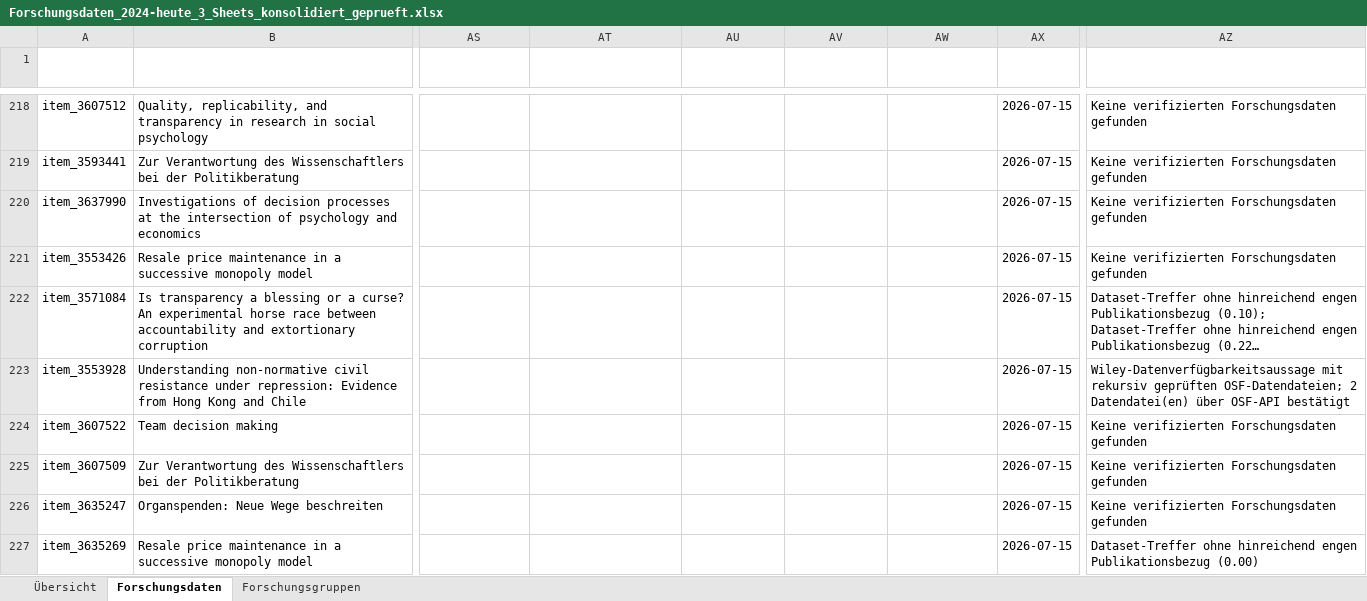
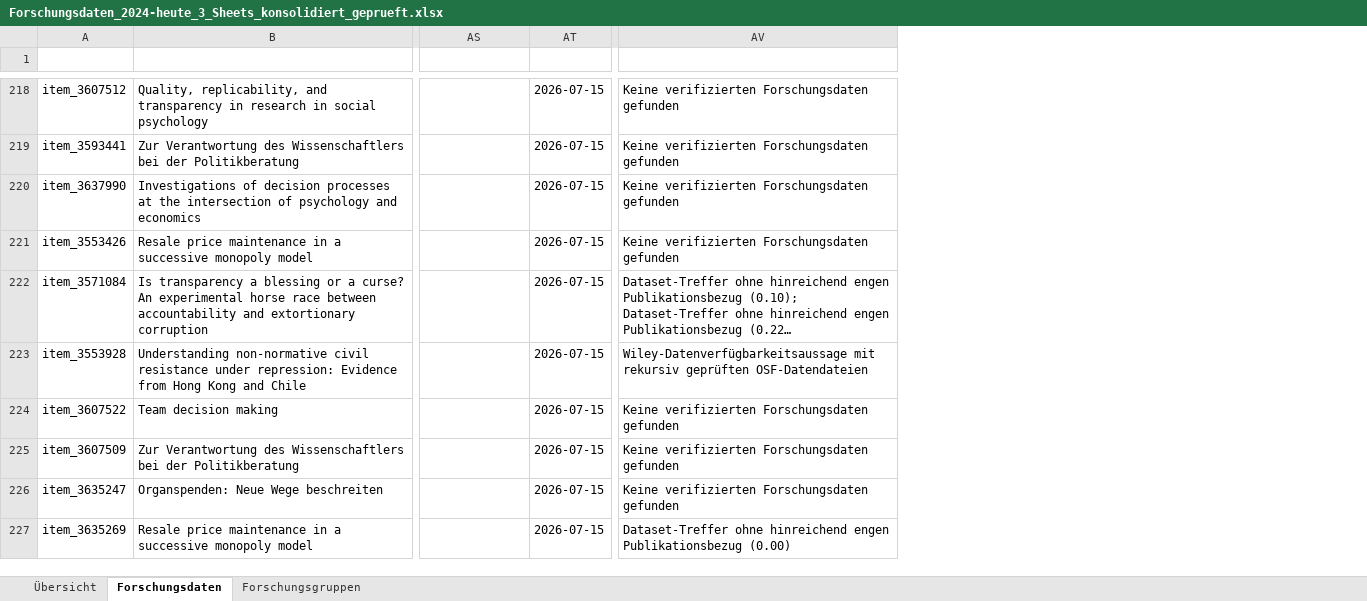
Before and after one commit to Toymen/pybman, an Excel workbook: outputs/research_data_enrichment/Forschungsdaten_2024-heute_3_Sheets_konsolidiert_geprueft.xlsx, sheet Forschungsdaten, drawn as a sheet; only a part is shown, gaps mark what is left out; long unchanged cells end in …; values as stored, in another font and other column widths than the file's, no borders; table styles not drawn; removed rows and columns are numbered as before the commit, all else as after; the diff covers the shown part only; the diff names each change by its address in the sheet, - before the commit and + after, or states it on an @@ line.

```diff
--- a/outputs/research_data_enrichment/Forschungsdaten_2024-heute_3_Sheets_konsolidiert_geprueft.xlsx (sheet Forschungsdaten)
+++ b/outputs/research_data_enrichment/Forschungsdaten_2024-heute_3_Sheets_konsolidiert_geprueft.xlsx (sheet Forschungsdaten)
-column AT (Forschungsdaten-Link 9), empty
-column AU (Quelle Link 9), empty
-column AV (Zugang Link 9), empty
-column AW (Prüfung Link 9), empty
-AV223 (Nachweis / Entscheidung): …rekursiv geprüften OSF-Datendateien; 2 Datendatei(en) über OSF-API bestätigt
+AV223 (Nachweis / Entscheidung): …rekursiv geprüften OSF-Datendateien
```
Also changed, not shown: 95 edited cells and cell formats elsewhere in this sheet, sheet Forschungsgruppen, sheet Übersicht, 3 other files.
